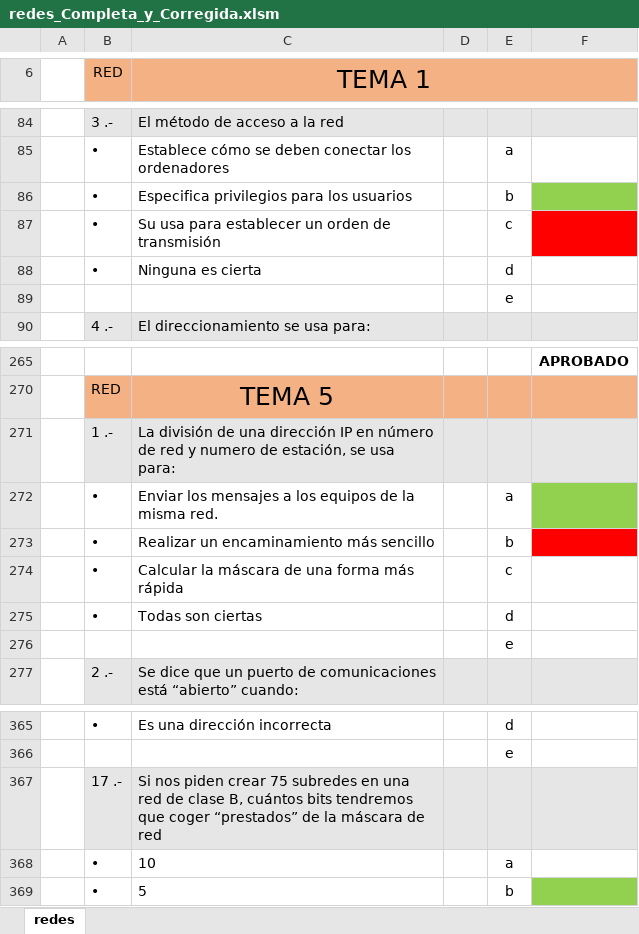
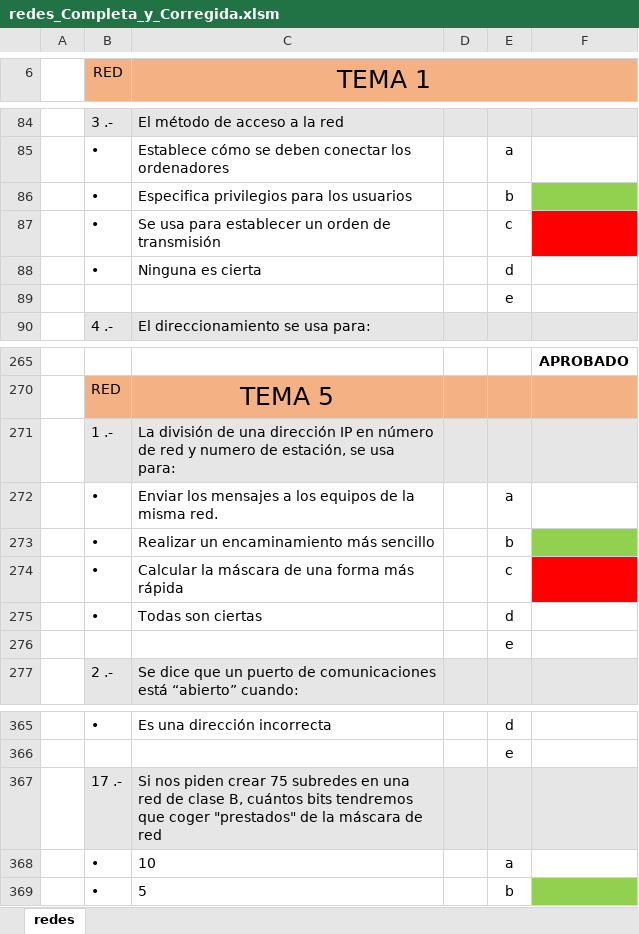
Before and after one commit to miavi/ASIR_UNED_AVANZADO, an Excel workbook: redes_Completa_y_Corregida.xlsm, sheet redes, drawn as a sheet; only a part is shown, gaps mark what is left out; values as stored, in another font and other column widths than the file's, no borders; charts and pictures not drawn; the diff names each change by its address in the sheet, - before the commit and + after, or states it on an @@ line.

Commit message:
correcciones redes
modificaciones y resalto en redes

```diff
--- a/redes_Completa_y_Corregida.xlsm (sheet redes)
+++ b/redes_Completa_y_Corregida.xlsm (sheet redes)
-C87 (TEMA 1): Su usa para…
+C87 (TEMA 1): Se usa para…
-F272 fill: #92D050
+F272 fill: none
-F273 fill: #FF0000
+F273 fill: #92D050
-F274 fill: none
+F274 fill: #FF0000
-C367 (TEMA 1): …que coger “prestados” de la…
+C367 (TEMA 1): …que coger "prestados" de la…
```
Also changed, not shown: formulas that keep their value.
